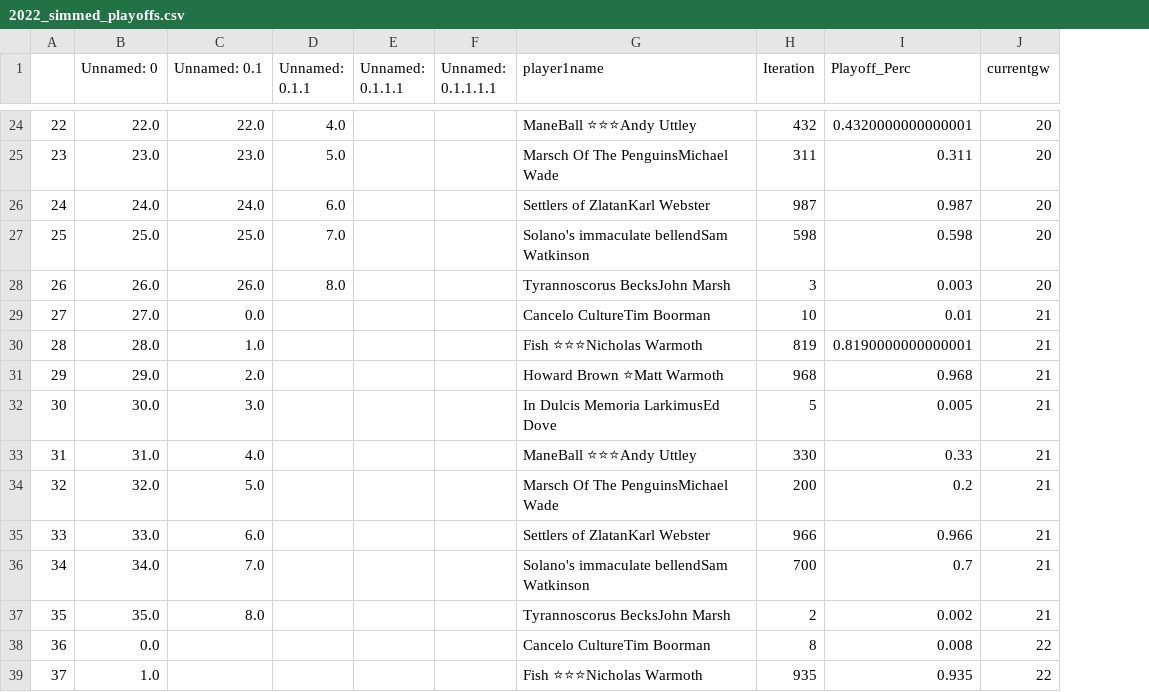
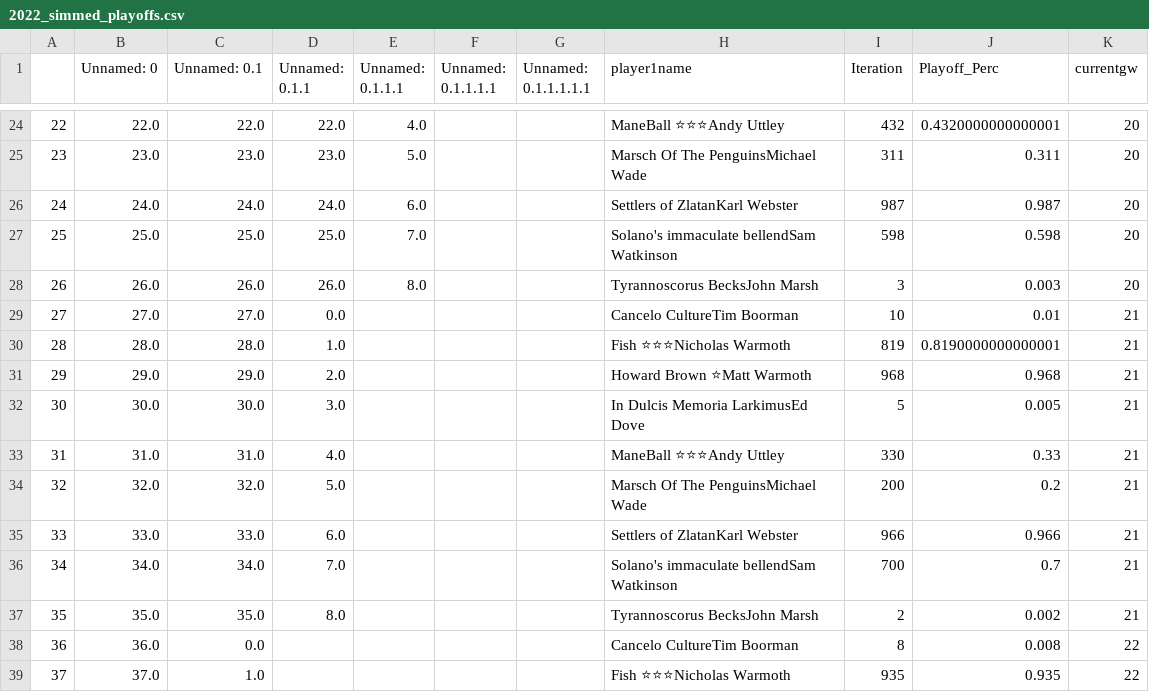
Before and after one commit to andyuttley/JB_Simulator, a CSV file: 2022_simmed_playoffs.csv, drawn as a sheet; only a part is shown, gaps mark what is left out; the diff covers the shown part only; the diff names each change by its address in the sheet, - before the commit and + after, or states it on an @@ line.

```diff
--- a/2022_simmed_playoffs.csv
+++ b/2022_simmed_playoffs.csv
+column G (Unnamed: 0.1.1.1.1.1), empty
-D24 (Unnamed: 0.1.1): 4.0
+D24 (Unnamed: 0.1.1): 22.0
-E24 (Unnamed: 0.1.1.1): (empty)
+E24 (Unnamed: 0.1.1.1): 4.0
-D25 (Unnamed: 0.1.1): 5.0
+D25 (Unnamed: 0.1.1): 23.0
-E25 (Unnamed: 0.1.1.1): (empty)
+E25 (Unnamed: 0.1.1.1): 5.0
-D26 (Unnamed: 0.1.1): 6.0
+D26 (Unnamed: 0.1.1): 24.0
-E26 (Unnamed: 0.1.1.1): (empty)
+E26 (Unnamed: 0.1.1.1): 6.0
-D27 (Unnamed: 0.1.1): 7.0
+D27 (Unnamed: 0.1.1): 25.0
-E27 (Unnamed: 0.1.1.1): (empty)
+E27 (Unnamed: 0.1.1.1): 7.0
-D28 (Unnamed: 0.1.1): 8.0
+D28 (Unnamed: 0.1.1): 26.0
-E28 (Unnamed: 0.1.1.1): (empty)
+E28 (Unnamed: 0.1.1.1): 8.0
-C29 (Unnamed: 0.1): 0.0
+C29 (Unnamed: 0.1): 27.0
-D29 (Unnamed: 0.1.1): (empty)
+D29 (Unnamed: 0.1.1): 0.0
-C30 (Unnamed: 0.1): 1.0
+C30 (Unnamed: 0.1): 28.0
-D30 (Unnamed: 0.1.1): (empty)
+D30 (Unnamed: 0.1.1): 1.0
-C31 (Unnamed: 0.1): 2.0
+C31 (Unnamed: 0.1): 29.0
-D31 (Unnamed: 0.1.1): (empty)
+D31 (Unnamed: 0.1.1): 2.0
-C32 (Unnamed: 0.1): 3.0
+C32 (Unnamed: 0.1): 30.0
-D32 (Unnamed: 0.1.1): (empty)
+D32 (Unnamed: 0.1.1): 3.0
-C33 (Unnamed: 0.1): 4.0
+C33 (Unnamed: 0.1): 31.0
-D33 (Unnamed: 0.1.1): (empty)
+D33 (Unnamed: 0.1.1): 4.0
-C34 (Unnamed: 0.1): 5.0
+C34 (Unnamed: 0.1): 32.0
-D34 (Unnamed: 0.1.1): (empty)
+D34 (Unnamed: 0.1.1): 5.0
-C35 (Unnamed: 0.1): 6.0
+C35 (Unnamed: 0.1): 33.0
-D35 (Unnamed: 0.1.1): (empty)
+D35 (Unnamed: 0.1.1): 6.0
-C36 (Unnamed: 0.1): 7.0
+C36 (Unnamed: 0.1): 34.0
-D36 (Unnamed: 0.1.1): (empty)
+D36 (Unnamed: 0.1.1): 7.0
-C37 (Unnamed: 0.1): 8.0
+C37 (Unnamed: 0.1): 35.0
-D37 (Unnamed: 0.1.1): (empty)
+D37 (Unnamed: 0.1.1): 8.0
-B38 (Unnamed: 0): 0.0
+B38 (Unnamed: 0): 36.0
-C38 (Unnamed: 0.1): (empty)
+C38 (Unnamed: 0.1): 0.0
-B39 (Unnamed: 0): 1.0
+B39 (Unnamed: 0): 37.0
-C39 (Unnamed: 0.1): (empty)
+C39 (Unnamed: 0.1): 1.0
```
Also changed, not shown: 9 added rows, 58 edited cells and row numbers in column A elsewhere in this file, 2022_actual_results.csv, 2022_h2h.csv, 1 other file.
